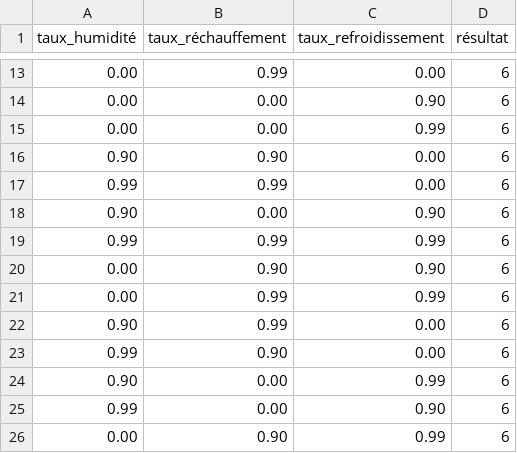
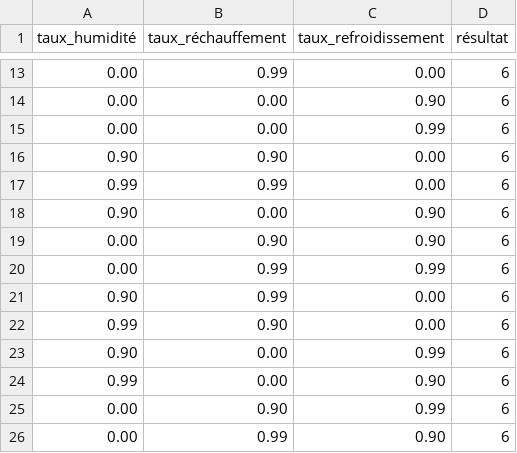
Before and after one commit to Oli2-dab/Revision-meteo-1, a CSV file: basedonne.csv, drawn as a sheet; only a part is shown, gaps mark what is left out; the shorter side is filled out with more unchanged rows.

```diff
--- a/basedonne.csv
+++ b/basedonne.csv
@@ -18,3 +18,2 @@ taux_humidité,taux_réchauffement,taux_refroidissement,résultat
 0.90,0.00,0.90,6
-0.99,0.99,0.99,6
 0.00,0.90,0.90,6
```
Also changed, not shown: 1 other file.
